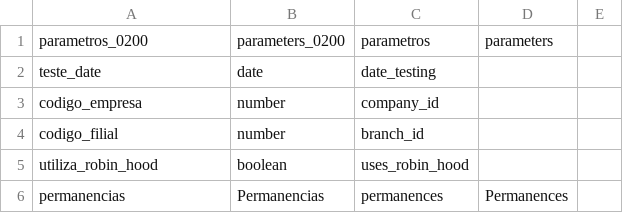
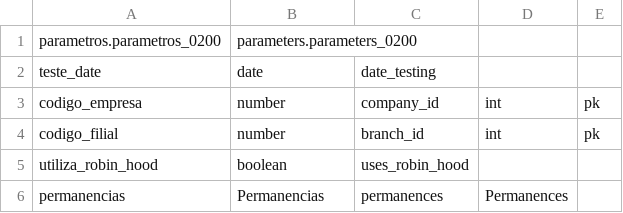
Before and after one commit to guionardo/canaa-base-model-creator, a CSV file: docs/parametros-0200.csv, drawn as a sheet; only a part is shown.

```diff
--- a/docs/parametros-0200.csv
+++ b/docs/parametros-0200.csv
@@ -1,5 +1,5 @@
-parametros_0200;parameters_0200;parametros;parameters
+parametros.parametros_0200;parameters.parameters_0200
 teste_date;date;date_testing
-codigo_empresa;" number";company_id;
-codigo_filial;" number";branch_id;
+codigo_empresa;" number";company_id;int;pk
+codigo_filial;" number";branch_id;int;pk
 utiliza_robin_hood;boolean;uses_robin_hood;
```
Also changed, not shown: 24 other files.
